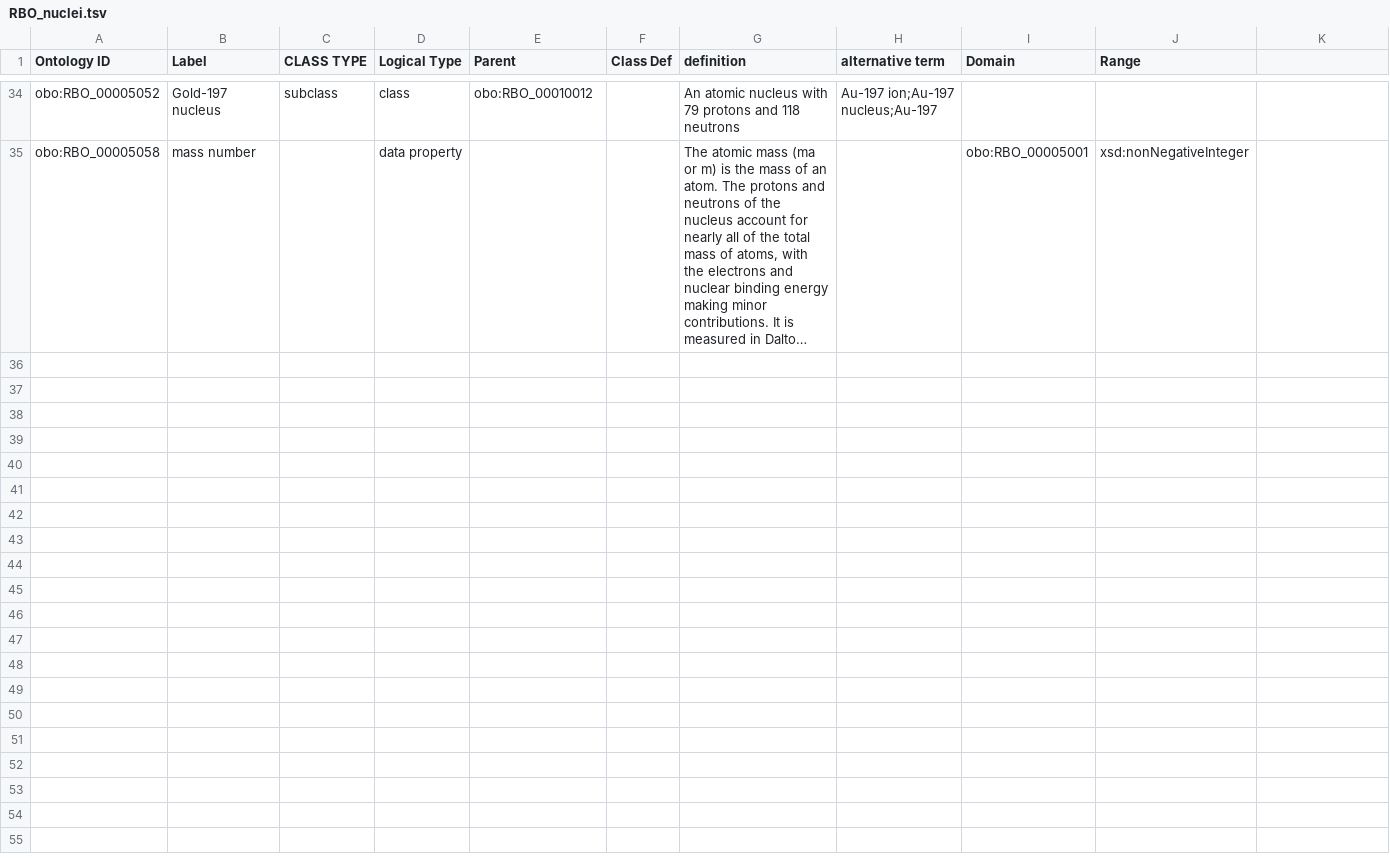
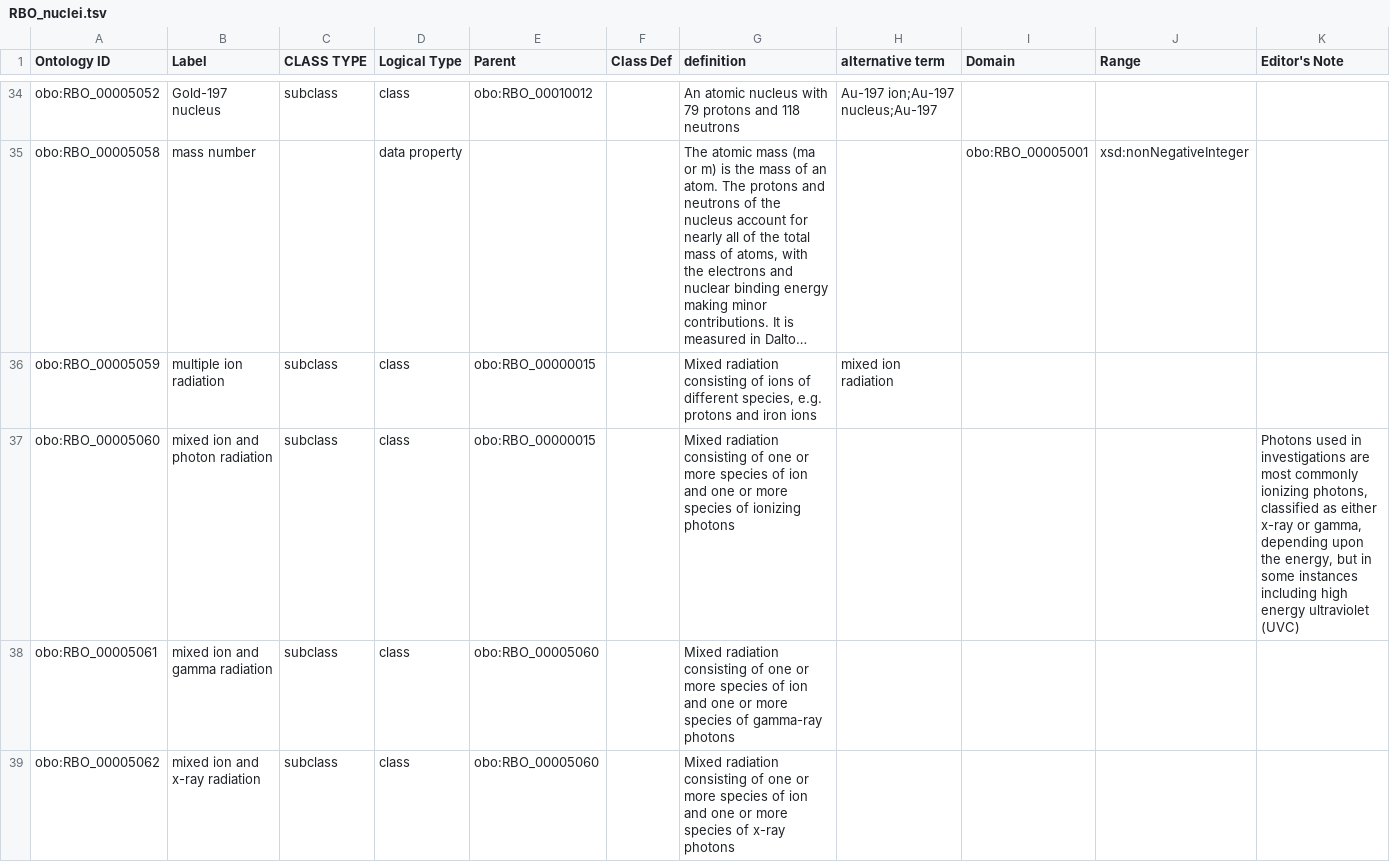
Before and after one commit to Radiobiology-Informatics-Consortium/RBO, a TSV file: src/templates/RBO_nuclei.tsv, drawn as a sheet; only a part is shown, gaps mark what is left out; long unchanged cells end in …; the diff covers the shown part only; the diff names each change by its address in the sheet, - before the commit and + after, or states it on an @@ line.

Commit message:
Mixed Radiation subtypes

```diff
--- a/src/templates/RBO_nuclei.tsv
+++ b/src/templates/RBO_nuclei.tsv
-K1: (empty)
+K1: Editor's Note
+row 36: obo:RBO_00005059 | multiple ion radiation | subclass | class | obo:RBO_00000015 |  | Mixed radiation consisting of ions of different species, e.g. protons and iron ions | mixed ion radiation
+row 37: obo:RBO_00005060 | mixed ion and photon radiation | subclass | class | obo:RBO_00000015 |  | Mixed radiation consisting of one or more species of ion and one or more species of ionizing photons |  |  |  | Photons used in investigations are most commonly ionizing photons, classified as either x-ray or gamma, depending upon the energy, but in some instances including high energy ultraviolet (UVC)
+row 38: obo:RBO_00005061 | mixed ion and gamma radiation | subclass | class | obo:RBO_00005060 |  | Mixed radiation consisting of one or more species of ion and one or more species of gamma-ray photons
+row 39: obo:RBO_00005062 | mixed ion and x-ray radiation | subclass | class | obo:RBO_00005060 |  | Mixed radiation consisting of one or more species of ion and one or more species of x-ray photons
```
Also changed, not shown: 3 added rows and 1 edited cell elsewhere in this file, src/templates/RBO_classes.tsv.
